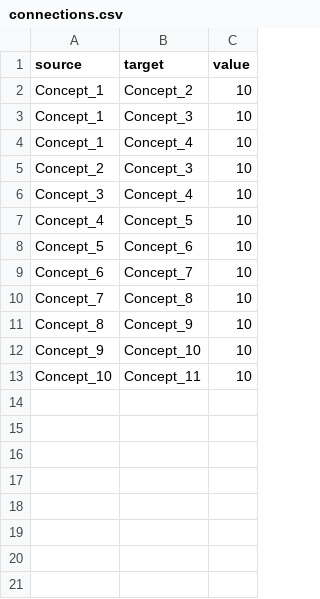
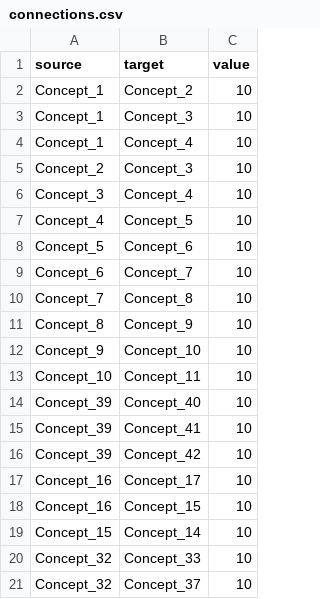
Before and after one commit to 9ppl/concepts, a CSV file: math/probability/connections.csv, drawn as a sheet.

Commit message:
Update connections.csv

```diff
--- a/math/probability/connections.csv
+++ b/math/probability/connections.csv
@@ -13 +13,9 @@ Concept_9,Concept_10,10
 Concept_10,Concept_11,10
+Concept_39,Concept_40,10
+Concept_39,Concept_41,10
+Concept_39,Concept_42,10
+Concept_16,Concept_17,10
+Concept_16,Concept_15,10
+Concept_15,Concept_14,10
+Concept_32,Concept_33,10
+Concept_32,Concept_37,10
```
